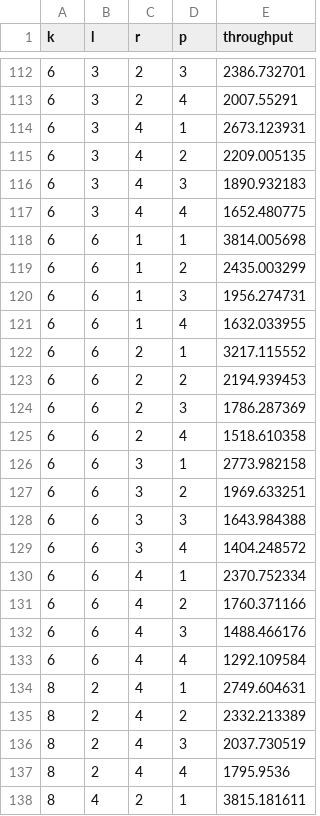
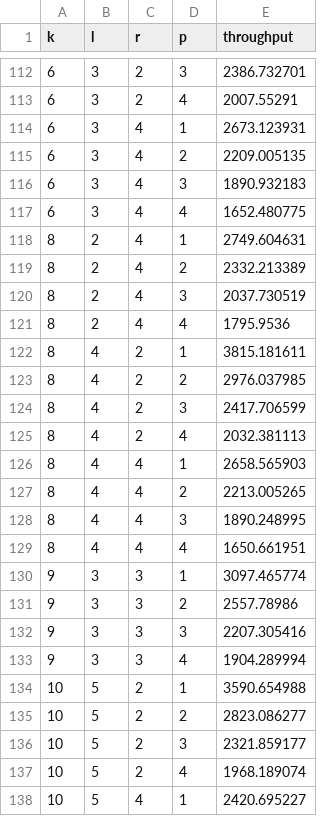
Before and after one commit to mengwanguc/ReedSolomonEC, a CSV file: data/total_isa-l_lrc.csv, drawn as a sheet; only a part is shown, gaps mark what is left out; the shorter side is filled out with more unchanged rows; the diff names each change by its address in the sheet, - before the commit and + after, or states it on an @@ line.

```diff
--- a/data/total_isa-l_lrc.csv
+++ b/data/total_isa-l_lrc.csv
-row 118: 6 | 6 | 1 | 1 | 3814.005698
-row 119: 6 | 6 | 1 | 2 | 2435.003299
-row 120: 6 | 6 | 1 | 3 | 1956.274731
-row 121: 6 | 6 | 1 | 4 | 1632.033955
-row 122: 6 | 6 | 2 | 1 | 3217.115552
-row 123: 6 | 6 | 2 | 2 | 2194.939453
-row 124: 6 | 6 | 2 | 3 | 1786.287369
-row 125: 6 | 6 | 2 | 4 | 1518.610358
-row 126: 6 | 6 | 3 | 1 | 2773.982158
-row 127: 6 | 6 | 3 | 2 | 1969.633251
-row 128: 6 | 6 | 3 | 3 | 1643.984388
-row 129: 6 | 6 | 3 | 4 | 1404.248572
-row 130: 6 | 6 | 4 | 1 | 2370.752334
-row 131: 6 | 6 | 4 | 2 | 1760.371166
-row 132: 6 | 6 | 4 | 3 | 1488.466176
-row 133: 6 | 6 | 4 | 4 | 1292.109584
```
Also changed, not shown: data/isa-l_compare_mlec.csv, data/javars_compare_mlec.csv, 5 other files.
